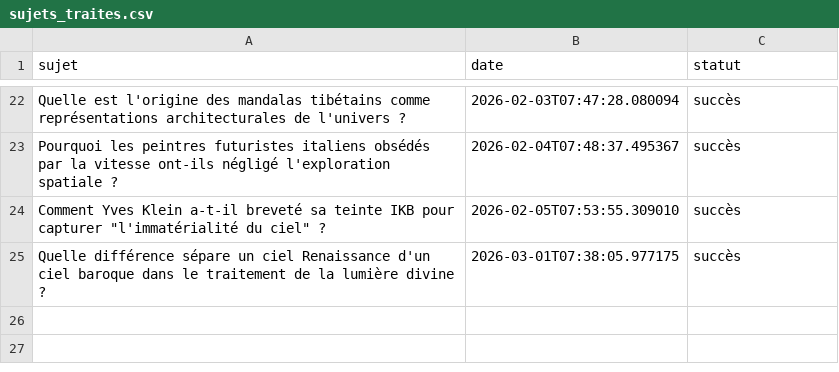
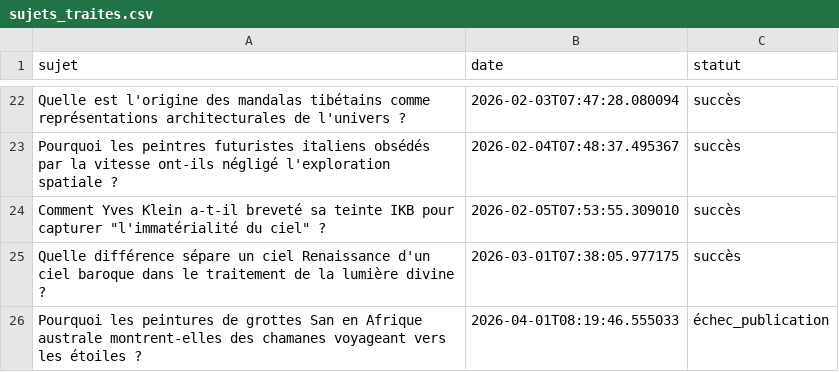
Before and after one commit to Metalosmose21/Espace-4, a CSV file: sujets_traites.csv, drawn as a sheet; only a part is shown, gaps mark what is left out.

```diff
--- a/sujets_traites.csv
+++ b/sujets_traites.csv
@@ -25 +25,2 @@ Pourquoi les peintres futuristes italiens obsédés par la vitesse ont-ils négl
 Quelle différence sépare un ciel Renaissance d'un ciel baroque dans le traitement de la lumière divine ?,2026-03-01T07:38:05.977175,succès
+Pourquoi les peintures de grottes San en Afrique australe montrent-elles des chamanes voyageant vers les étoiles ?,2026-04-01T08:19:46.555033,échec_publication
```
